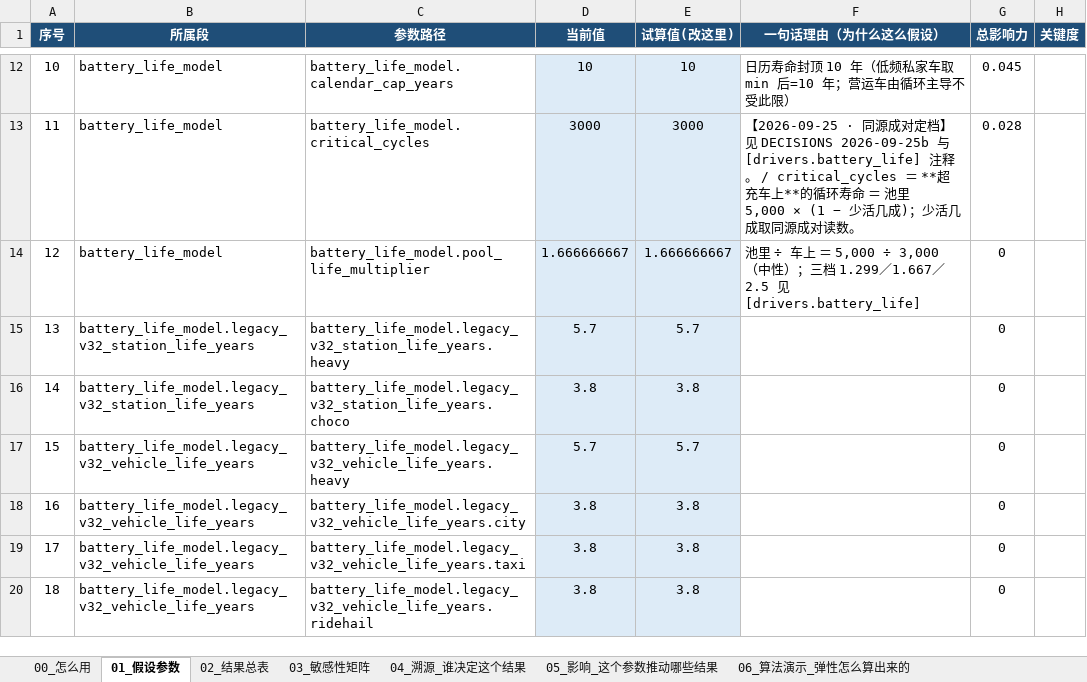
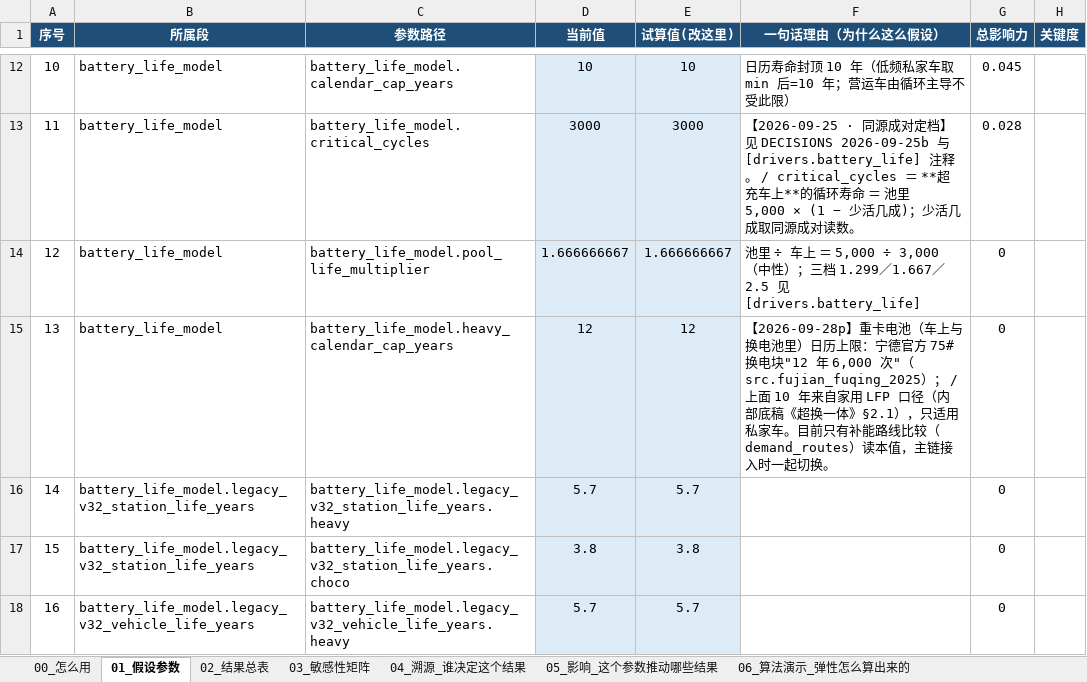
Before and after one commit to kedouzc/energy_ningde, an Excel workbook: 业务/换电/定量计算/换电战略决策模型_v4_3/outputs/换电模型_参数与血缘_v4.3.xlsx, sheet 01_假设参数, drawn as a sheet; only a part is shown, gaps mark what is left out; the shorter side is filled out with more unchanged rows; values as stored, in another font and other column widths than the file's, no borders; 1 other sheet too large or unreadable and not compared; addresses are those after the commit; the diff names each change by its address in the sheet, - before the commit and + after, or states it on an @@ line.

```diff
--- a/业务/换电/定量计算/换电战略决策模型_v4_3/outputs/换电模型_参数与血缘_v4.3.xlsx (sheet 01_假设参数)
+++ b/业务/换电/定量计算/换电战略决策模型_v4_3/outputs/换电模型_参数与血缘_v4.3.xlsx (sheet 01_假设参数)
+row 15: 13 | battery_life_model | battery_life_model.heavy_calendar_cap_years | 12 | 12 | 【2026-09-28p】重卡电池（车上与换电池里）日历上限：宁德官方 75# 换电块"12 年 6,000 次"（src.fujian_fuqing_2025）； / 上面 10 年来自家用 LFP 口径（内部底稿《超换一体》§2.1），只适用私家车。目前只有补能路线比较（demand_routes）读本值，主链接入时一起切换。 | 0
@@ column A (序号) renumbered from row 16 down @@
```
Also changed, not shown: 业务/换电/定量计算/换电战略决策模型_v4_3/outputs/换电决策树_v4.3.xlsx, 18 other files.
